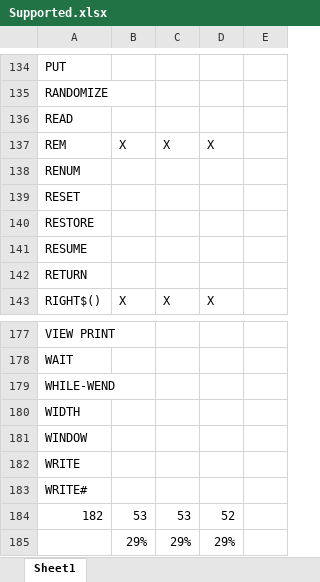
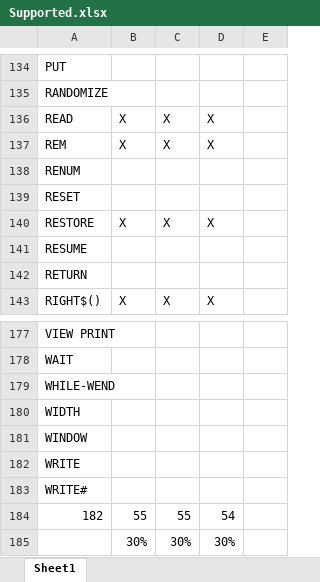
Before and after one commit to navionguy/basicwasm, an Excel workbook: Supported.xlsx, sheet Sheet1, drawn as a sheet; only a part is shown, gaps mark what is left out; values as stored, in another font and other column widths than the file's, no cell formats; removed rows and columns are numbered as before the commit, all else as after; the diff names each change by its address in the sheet, - before the commit and + after, or states it on an @@ line.

Commit message:
READ, DATA, RESTORE

```diff
--- a/Supported.xlsx (sheet Sheet1)
+++ b/Supported.xlsx (sheet Sheet1)
-B136: (empty)
+B136: X
-C136: (empty)
+C136: X
-D136: (empty)
+D136: X
-B140: (empty)
+B140: X
-C140: (empty)
+C140: X
-D140: (empty)
+D140: X
-B184: 53
+B184: 55
-C184: 53
+C184: 55
-D184: 52
+D184: 54
-row 185:  | 29% | 29% | 29%
+row 185:  | 30% | 30% | 30%
```
Also changed, not shown: cell formats, 9 other files.
